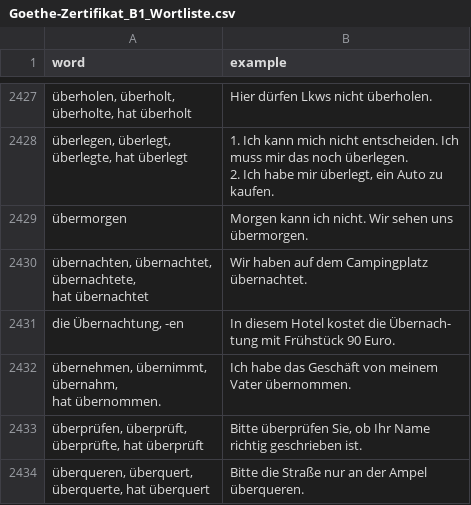
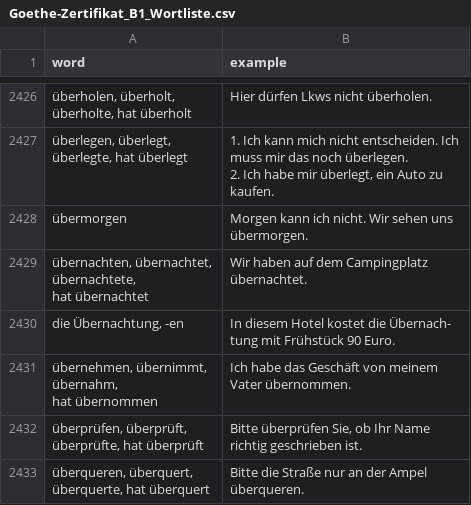
Before and after one commit to stoyanK7/BG-DE-Anki-Decks, a CSV file: data/output/raw/Goethe-Zertifikat_B1_Wortliste.csv, drawn as a sheet; only a part is shown, gaps mark what is left out; the diff covers the shown part only.

```diff
--- a/data/output/raw/Goethe-Zertifikat_B1_Wortliste.csv
+++ b/data/output/raw/Goethe-Zertifikat_B1_Wortliste.csv
@@ -13455,8 +13451,8 @@ tung mit Frühstück 90 Euro.
 "
-"übernehmen, übernimmt,
-übernahm,
-hat übernommen.
-","Ich habe das Geschäft von meinem
-Vater übernommen.
-"
+"übernehmen, übernimmt,
+übernahm,
+hat übernommen
+","Ich habe das Geschäft von meinem
+Vater übernommen.
+"
 "überprüfen, überprüft,
```
Also changed, not shown: 1 added row, 3 removed rows and 5 edited cells elsewhere in this file, 1 other file.
